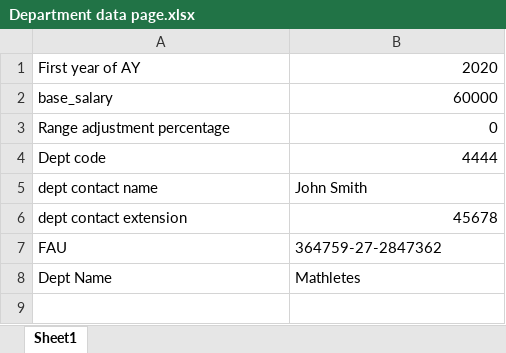
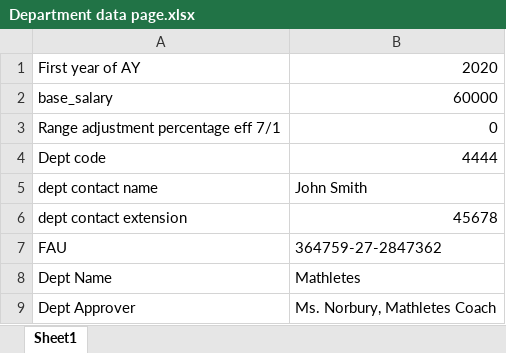
Before and after one commit to abigailnm111/Automate_Forms, an Excel workbook: Department data page.xlsx, sheet Sheet1, drawn as a sheet; values as stored, in another font and other column widths than the file's, no borders; the diff names each change by its address in the sheet, - before the commit and + after, or states it on an @@ line.

```diff
--- a/Department data page.xlsx (sheet Sheet1)
+++ b/Department data page.xlsx (sheet Sheet1)
-A3: Range adjustment percentage
+A3: Range adjustment percentage eff 7/1
+row 9: Dept Approver | Ms. Norbury, Mathletes Coach
```
Also changed, not shown: George.Regina.xlsx, Heron.Cady.xlsx, 40 other files.
